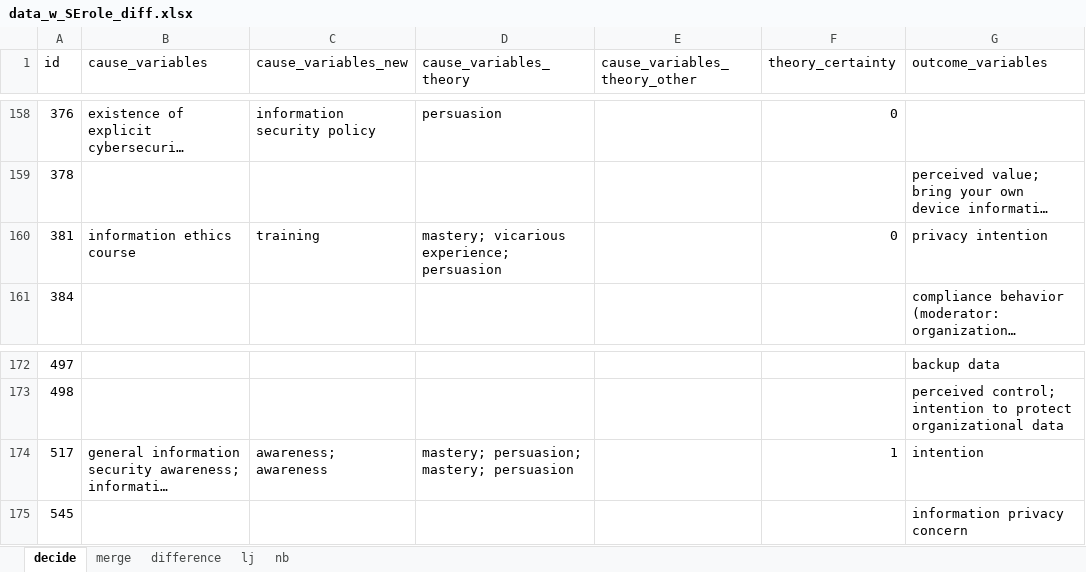
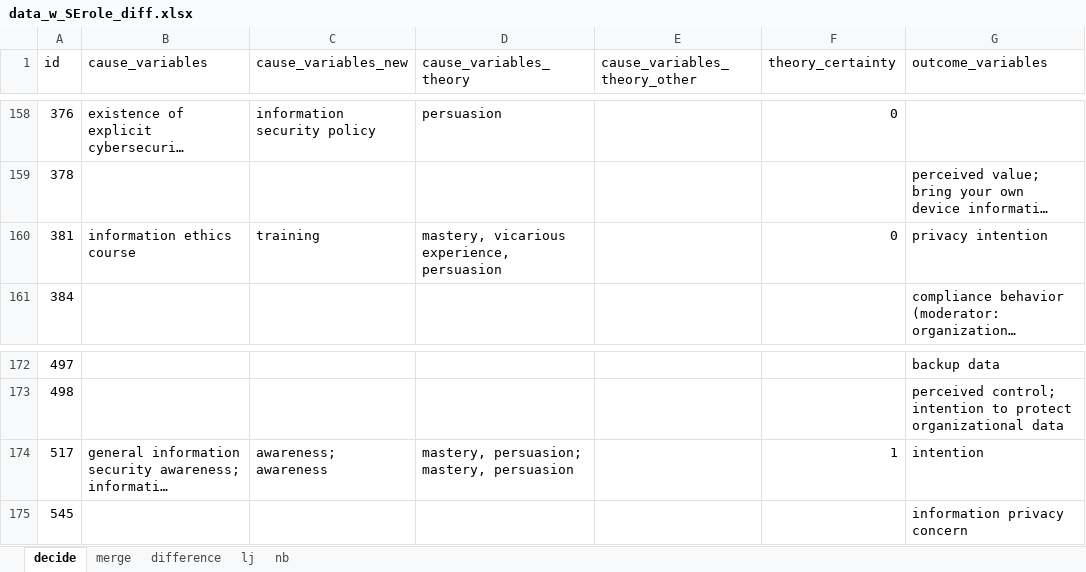
Before and after one commit to neleborgert/CSE-review, an Excel workbook: data/processed/data_w_SErole_diff.xlsx, sheet decide, drawn as a sheet; only a part is shown, gaps mark what is left out; long unchanged cells end in …; values as stored, in another font and other column widths than the file's, no borders; conditional formats and table styles not drawn; the diff covers the shown part only; the diff names each change by its address in the sheet, - before the commit and + after, or states it on an @@ line.

```diff
--- a/data/processed/data_w_SErole_diff.xlsx (sheet decide)
+++ b/data/processed/data_w_SErole_diff.xlsx (sheet decide)
-D160 (cause_variables_theory): mastery; vicarious experience; persuasion
+D160 (cause_variables_theory): mastery, vicarious experience, persuasion
-D174 (cause_variables_theory): mastery; persuasion; mastery; persuasion
+D174 (cause_variables_theory): mastery, persuasion; mastery, persuasion
```
Also changed, not shown: 13 edited cells elsewhere in this sheet.
